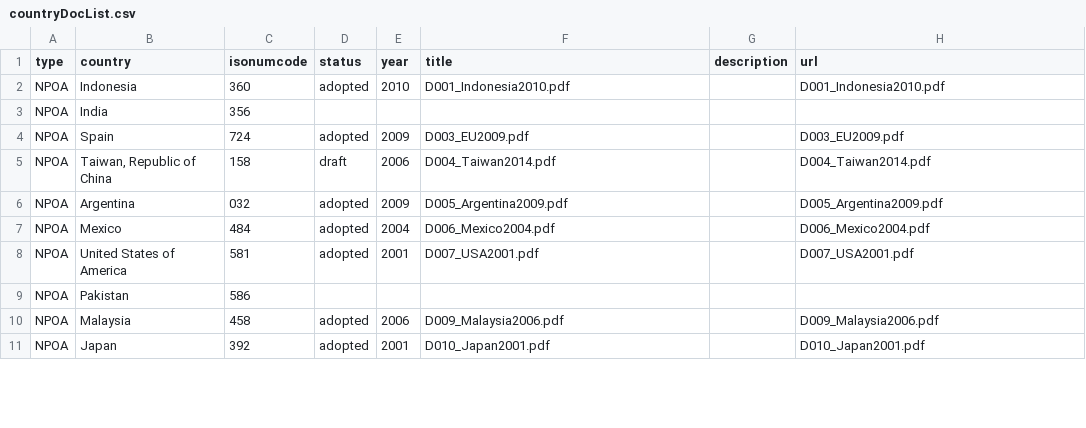
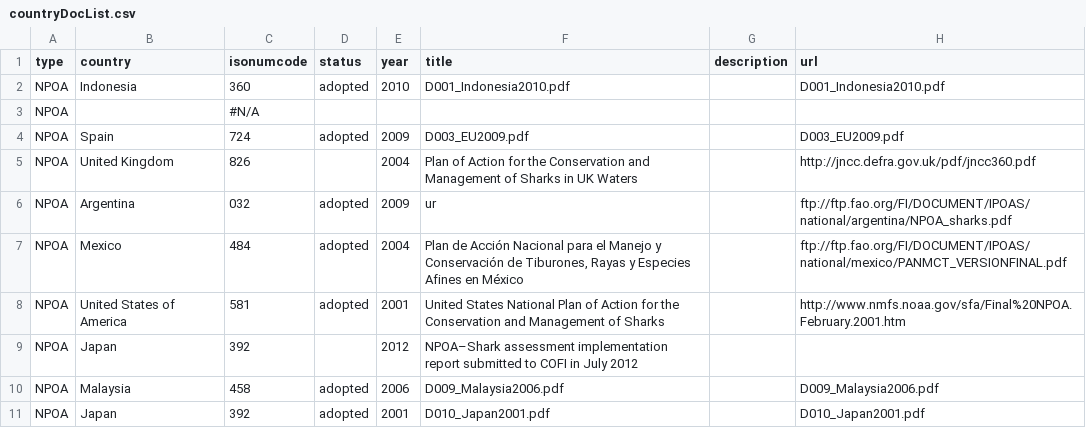
Before and after one commit to jeannotlapin/sharkDB, a CSV file: data/countryDocList.csv, drawn as a sheet; only a part is shown; the diff covers the shown part only.

```diff
--- a/data/countryDocList.csv
+++ b/data/countryDocList.csv
@@ -2,9 +2,9 @@ type,country,isonumcode,status,year,title,description,url
 NPOA,Indonesia,360,adopted,2010,D001_Indonesia2010.pdf,,D001_Indonesia2010.pdf
-NPOA,India,356,,,,,
+NPOA,,#N/A,,,,,
 NPOA,Spain,724,adopted,2009,D003_EU2009.pdf,,D003_EU2009.pdf
-NPOA,"Taiwan, Republic of China",158,draft,2006,D004_Taiwan2014.pdf,,D004_Taiwan2014.pdf
-NPOA,Argentina,032,adopted,2009,D005_Argentina2009.pdf,,D005_Argentina2009.pdf
-NPOA,Mexico,484,adopted,2004,D006_Mexico2004.pdf,,D006_Mexico2004.pdf
-NPOA,United States of America,581,adopted,2001,D007_USA2001.pdf,,D007_USA2001.pdf
-NPOA,Pakistan,586,,,,,
+NPOA,United Kingdom,826,,2004,Plan of Action for the Conservation and Management of Sharks in UK Waters,,http://jncc.defra.gov.uk/pdf/jncc360.pdf
+NPOA,Argentina,032,adopted,2009,ur,,ftp://ftp.fao.org/FI/DOCUMENT/IPOAS/national/argentina/NPOA_sharks.pdf
+NPOA,Mexico,484,adopted,2004,"Plan de Acción Nacional para el Manejo y Conservación de Tiburones, Rayas y Especies Afines en México",,ftp://ftp.fao.org/FI/DOCUMENT/IPOAS/national/mexico/PANMCT_VERSIONFINAL.pdf
+NPOA,United States of America,581,adopted,2001,United States National Plan of Action for the Conservation and Management of Sharks,,http://www.nmfs.noaa.gov/sfa/Final%20NPOA.February.2001.htm
+NPOA,Japan,392,,2012,NPOA–Shark assessment implementation report submitted to COFI in July 2012,,
 NPOA,Malaysia,458,adopted,2006,D009_Malaysia2006.pdf,,D009_Malaysia2006.pdf
```
Also changed, not shown: 3 added rows, 2 removed rows and 18 edited cells elsewhere in this file, data/RFMODocList.csv, data/RFMOSpecs.csv, 4 other files.
